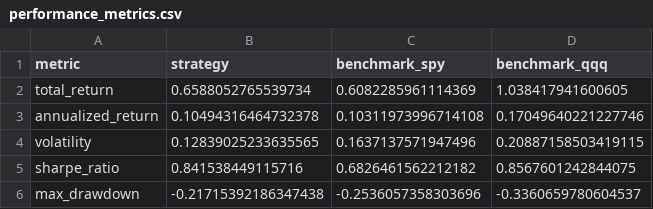
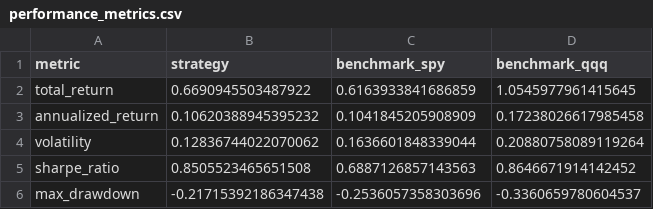
Before and after one commit to Salif-Traore/Quant-Signal-Pipeline, a CSV file: data/backtests/performance_metrics.csv, drawn as a sheet.

Commit message:
Add regime research and strategy selector

```diff
--- a/data/backtests/performance_metrics.csv
+++ b/data/backtests/performance_metrics.csv
@@ -1,6 +1,6 @@
 metric,strategy,benchmark_spy,benchmark_qqq
-total_return,0.6588052765539734,0.6082285961114369,1.038417941600605
-annualized_return,0.10494316464732378,0.10311973996714108,0.17049640221227746
-volatility,0.12839025233635565,0.1637137571947496,0.20887158503419115
-sharpe_ratio,0.841538449115716,0.6826461562212182,0.8567601242844075
+total_return,0.6690945503487922,0.6163933841686859,1.0545977961415645
+annualized_return,0.10620388945395232,0.1041845205908909,0.17238026617985458
+volatility,0.12836744022070062,0.1636601848339044,0.20880758089119264
+sharpe_ratio,0.8505523465651508,0.6887126857143563,0.8646671914142452
 max_drawdown,-0.21715392186347438,-0.2536057358303696,-0.3360659780604537
```
Also changed, not shown: 41 other files.
